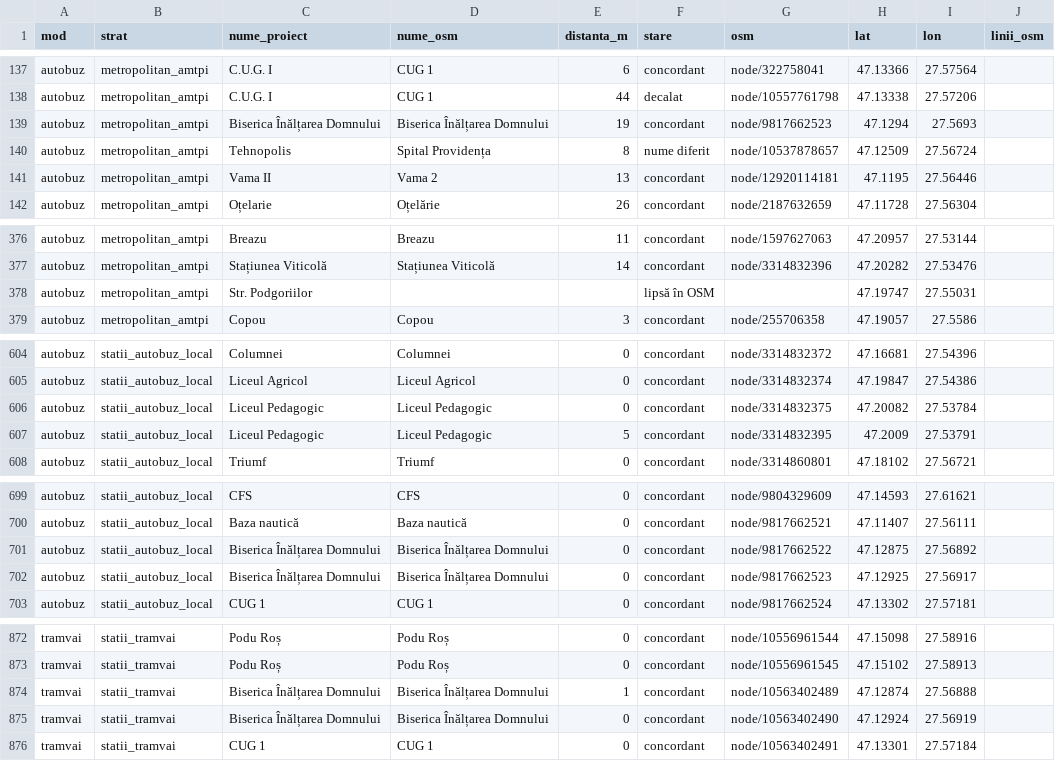
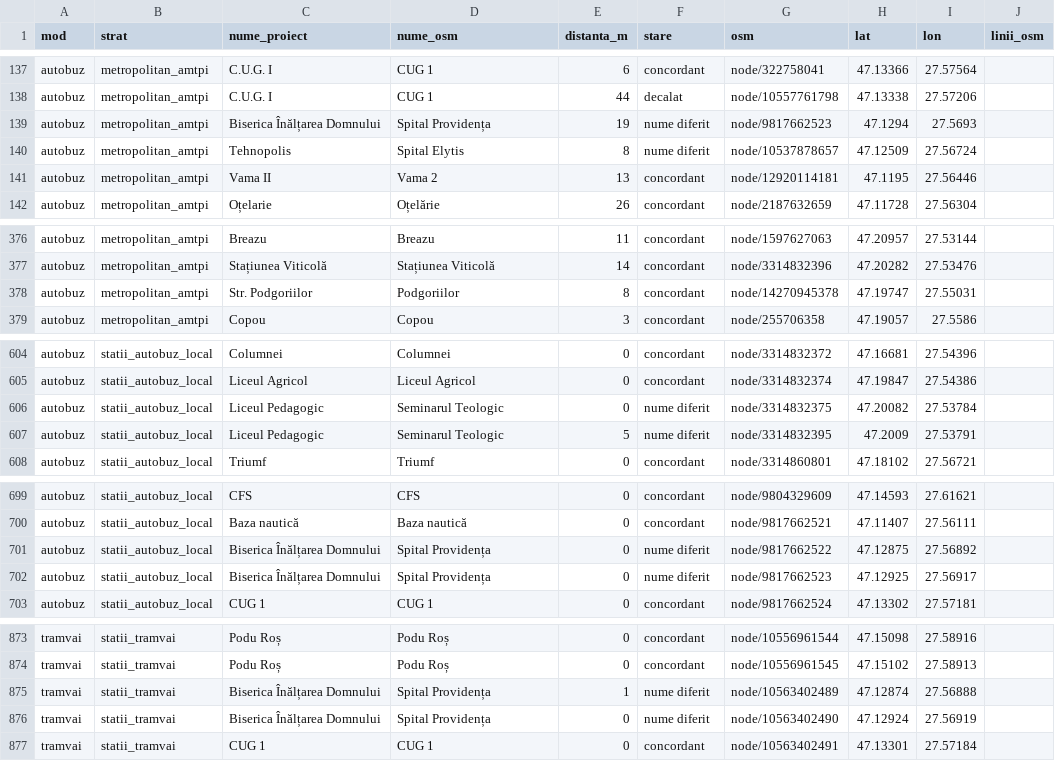
Before and after one commit to coveadrian83/gis, a CSV file: public/data/transport/comparatie_osm_statii.csv, drawn as a sheet; only a part is shown, gaps mark what is left out; the diff covers the shown part only.

```diff
--- a/public/data/transport/comparatie_osm_statii.csv
+++ b/public/data/transport/comparatie_osm_statii.csv
@@ -138,4 +138,4 @@ autobuz,metropolitan_amtpi,C.U.G. I,CUG 1,6,concordant,node/322758041,47.13366,2
 autobuz,metropolitan_amtpi,C.U.G. I,CUG 1,44,decalat,node/10557761798,47.13338,27.57206,
-autobuz,metropolitan_amtpi,Biserica Înălțarea Domnului,Biserica Înălțarea Domnului,19,concordant,node/9817662523,47.1294,27.5693,
-autobuz,metropolitan_amtpi,Tehnopolis,Spital Providența,8,nume diferit,node/10537878657,47.12509,27.56724,
+autobuz,metropolitan_amtpi,Biserica Înălțarea Domnului,Spital Providența,19,nume diferit,node/9817662523,47.1294,27.5693,
+autobuz,metropolitan_amtpi,Tehnopolis,Spital Elytis,8,nume diferit,node/10537878657,47.12509,27.56724,
 autobuz,metropolitan_amtpi,Vama II,Vama 2,13,concordant,node/12920114181,47.1195,27.56446,
@@ -377,3 +377,3 @@ autobuz,metropolitan_amtpi,Breazu,Breazu,11,concordant,node/1597627063,47.20957,
 autobuz,metropolitan_amtpi,Stațiunea Viticolă,Stațiunea Viticolă,14,concordant,node/3314832396,47.20282,27.53476,
-autobuz,metropolitan_amtpi,Str. Podgoriilor,,,lipsă în OSM,,47.19747,27.55031,
+autobuz,metropolitan_amtpi,Str. Podgoriilor,Podgoriilor,8,concordant,node/14270945378,47.19747,27.55031,
 autobuz,metropolitan_amtpi,Copou,Copou,3,concordant,node/255706358,47.19057,27.5586,
@@ -605,4 +605,4 @@ autobuz,statii_autobuz_local,Columnei,Columnei,0,concordant,node/3314832372,47.1
 autobuz,statii_autobuz_local,Liceul Agricol,Liceul Agricol,0,concordant,node/3314832374,47.19847,27.54386,
-autobuz,statii_autobuz_local,Liceul Pedagogic,Liceul Pedagogic,0,concordant,node/3314832375,47.20082,27.53784,
-autobuz,statii_autobuz_local,Liceul Pedagogic,Liceul Pedagogic,5,concordant,node/3314832395,47.2009,27.53791,
+autobuz,statii_autobuz_local,Liceul Pedagogic,Seminarul Teologic,0,nume diferit,node/3314832375,47.20082,27.53784,
+autobuz,statii_autobuz_local,Liceul Pedagogic,Seminarul Teologic,5,nume diferit,node/3314832395,47.2009,27.53791,
 autobuz,statii_autobuz_local,Triumf,Triumf,0,concordant,node/3314860801,47.18102,27.56721,
@@ -700,4 +700,4 @@ autobuz,statii_autobuz_local,CFS,CFS,0,concordant,node/9804329609,47.14593,27.61
 autobuz,statii_autobuz_local,Baza nautică,Baza nautică,0,concordant,node/9817662521,47.11407,27.56111,
-autobuz,statii_autobuz_local,Biserica Înălțarea Domnului,Biserica Înălțarea Domnului,0,concordant,node/9817662522,47.12875,27.56892,
-autobuz,statii_autobuz_local,Biserica Înălțarea Domnului,Biserica Înălțarea Domnului,0,concordant,node/9817662523,47.12925,27.56917,
+autobuz,statii_autobuz_local,Biserica Înălțarea Domnului,Spital Providența,0,nume diferit,node/9817662522,47.12875,27.56892,
+autobuz,statii_autobuz_local,Biserica Înălțarea Domnului,Spital Providența,0,nume diferit,node/9817662523,47.12925,27.56917,
 autobuz,statii_autobuz_local,CUG 1,CUG 1,0,concordant,node/9817662524,47.13302,27.57181,
@@ -873,4 +874,4 @@ tramvai,statii_tramvai,Podu Roș,Podu Roș,0,concordant,node/10556961544,47.1509
 tramvai,statii_tramvai,Podu Roș,Podu Roș,0,concordant,node/10556961545,47.15102,27.58913,
-tramvai,statii_tramvai,Biserica Înălțarea Domnului,Biserica Înălțarea Domnului,1,concordant,node/10563402489,47.12874,27.56888,
-tramvai,statii_tramvai,Biserica Înălțarea Domnului,Biserica Înălțarea Domnului,0,concordant,node/10563402490,47.12924,27.56919,
+tramvai,statii_tramvai,Biserica Înălțarea Domnului,Spital Providența,1,nume diferit,node/10563402489,47.12874,27.56888,
+tramvai,statii_tramvai,Biserica Înălțarea Domnului,Spital Providența,0,nume diferit,node/10563402490,47.12924,27.56919,
 tramvai,statii_tramvai,CUG 1,CUG 1,0,concordant,node/10563402491,47.13301,27.57184,
```
Also changed, not shown: 1 added row and 77 edited cells elsewhere in this file, 5 other files.
